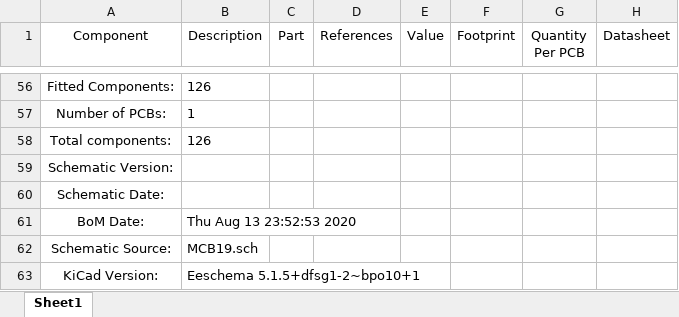
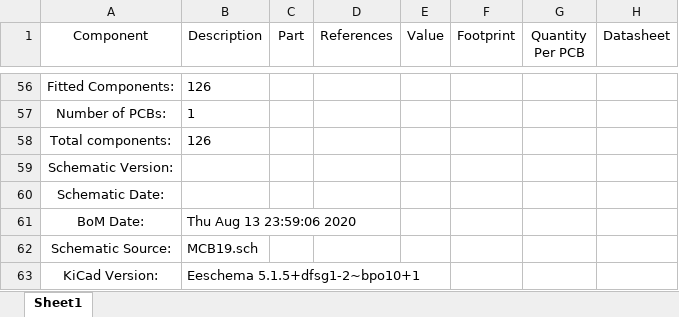
Before and after one commit to ZeniteSolar/MCB19, an Excel workbook: hardware/bom/MCB19-bom.xlsx, sheet Sheet1, drawn as a sheet; only a part is shown, gaps mark what is left out; values as stored, in another font and other column widths than the file's, no borders; the diff names each change by its address in the sheet, - before the commit and + after, or states it on an @@ line.

```diff
--- a/hardware/bom/MCB19-bom.xlsx (sheet Sheet1)
+++ b/hardware/bom/MCB19-bom.xlsx (sheet Sheet1)
-B61 (Description): Thu Aug 13 23:52:53 2020
+B61 (Description): Thu Aug 13 23:59:06 2020
```
Also changed, not shown: 14 other files.
